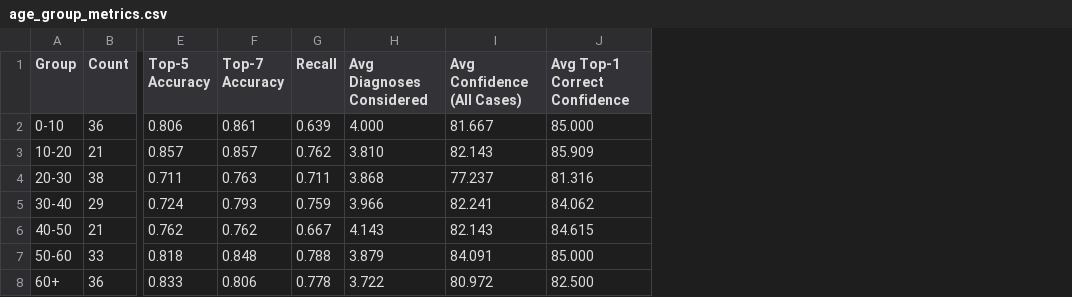
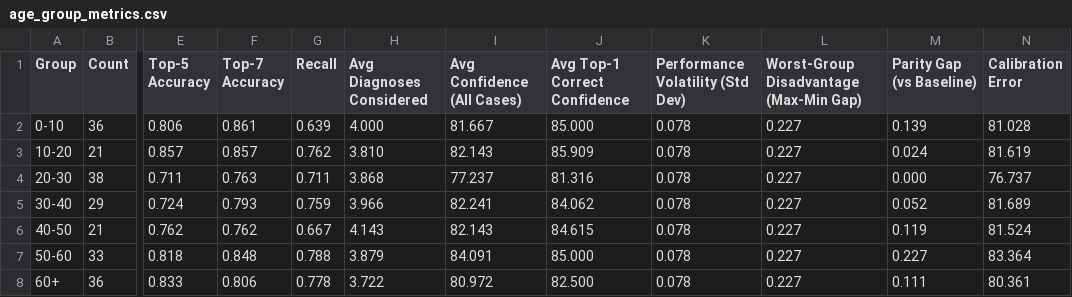
Before and after one commit to hanz-01105/demo-practice, a CSV file: demographic_metrics/age_group_metrics.csv, drawn as a sheet; only a part is shown, gaps mark what is left out; the diff names each change by its address in the sheet, - before the commit and + after, or states it on an @@ line.

Commit message:
calculated fairness and other metrics

```diff
--- a/demographic_metrics/age_group_metrics.csv
+++ b/demographic_metrics/age_group_metrics.csv
+column K (Performance Volatility (Std Dev)), rows 2-8: all 0.078
+column L, rows 1-8: Worst-Group Disadvantage (Max-Min Gap) | 0.227 | 0.227 | 0.227 | 0.227 | 0.227 | 0.227 | 0.227
+column M (Parity Gap (vs Baseline)), rows 2-8: 0.139 | 0.024 | 0.000 | 0.052 | 0.119 | 0.227 | 0.111
+column N (Calibration Error), rows 2-8: 81.028 | 81.619 | 76.737 | 81.689 | 81.524 | 83.364 | 80.361
```
Also changed, not shown: demographic_metrics/Alcohol_Use_metrics.csv, demographic_metrics/Drug_Use_metrics.csv, 5 other files.
